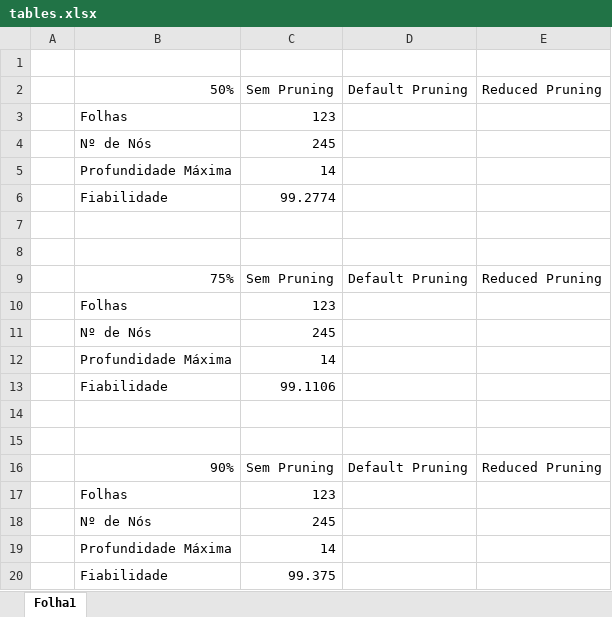
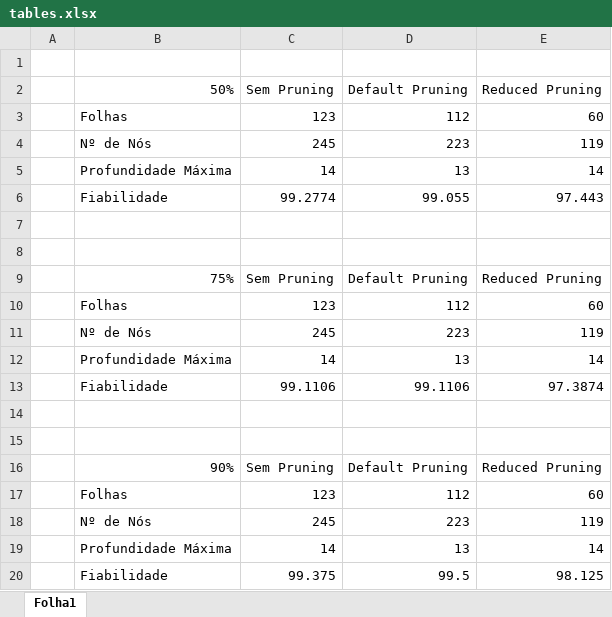
Before and after one commit to TrocaTudo95/IART, an Excel workbook: docs/tables.xlsx, sheet Folha1, drawn as a sheet; values as stored, in another font and other column widths than the file's, no borders; the diff names each change by its address in the sheet, - before the commit and + after, or states it on an @@ line.

Commit message:
more data

```diff
--- a/docs/tables.xlsx (sheet Folha1)
+++ b/docs/tables.xlsx (sheet Folha1)
-D3 (Default Pruning): (empty)
+D3 (Default Pruning): 112
-E3 (Reduced Pruning): (empty)
+E3 (Reduced Pruning): 60
-D4 (Default Pruning): (empty)
+D4 (Default Pruning): 223
-E4 (Reduced Pruning): (empty)
+E4 (Reduced Pruning): 119
-D5 (Default Pruning): (empty)
+D5 (Default Pruning): 13
-E5 (Reduced Pruning): (empty)
+E5 (Reduced Pruning): 14
-D6 (Default Pruning): (empty)
+D6 (Default Pruning): 99.055
-E6 (Reduced Pruning): (empty)
+E6 (Reduced Pruning): 97.443
-D10 (Default Pruning): (empty)
+D10 (Default Pruning): 112
-E10 (Reduced Pruning): (empty)
+E10 (Reduced Pruning): 60
-D11 (Default Pruning): (empty)
+D11 (Default Pruning): 223
-E11 (Reduced Pruning): (empty)
+E11 (Reduced Pruning): 119
-D12 (Default Pruning): (empty)
+D12 (Default Pruning): 13
-E12 (Reduced Pruning): (empty)
+E12 (Reduced Pruning): 14
-D13 (Default Pruning): (empty)
+D13 (Default Pruning): 99.1106
-E13 (Reduced Pruning): (empty)
+E13 (Reduced Pruning): 97.3874
-D17 (Default Pruning): (empty)
+D17 (Default Pruning): 112
-E17 (Reduced Pruning): (empty)
+E17 (Reduced Pruning): 60
-D18 (Default Pruning): (empty)
+D18 (Default Pruning): 223
-E18 (Reduced Pruning): (empty)
+E18 (Reduced Pruning): 119
-D19 (Default Pruning): (empty)
+D19 (Default Pruning): 13
-E19 (Reduced Pruning): (empty)
+E19 (Reduced Pruning): 14
-D20 (Default Pruning): (empty)
+D20 (Default Pruning): 99.5
-E20 (Reduced Pruning): (empty)
+E20 (Reduced Pruning): 98.125
```
Also changed, not shown: 1 other file.
